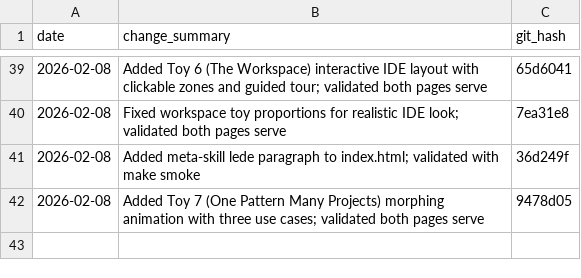
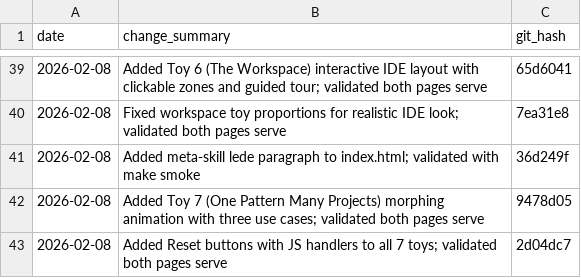
Before and after one commit to drpedapati/irl-template, a CSV file: plans/main-plan-log.csv, drawn as a sheet; only a part is shown, gaps mark what is left out.

```diff
--- a/plans/main-plan-log.csv
+++ b/plans/main-plan-log.csv
@@ -42 +42,2 @@ date,change_summary,git_hash
 2026-02-08,Added Toy 7 (One Pattern Many Projects) morphing animation with three use cases; validated both pages serve,9478d05
+2026-02-08,Added Reset buttons with JS handlers to all 7 toys; validated both pages serve,2d04dc7
```
Also changed, not shown: 1 other file.
